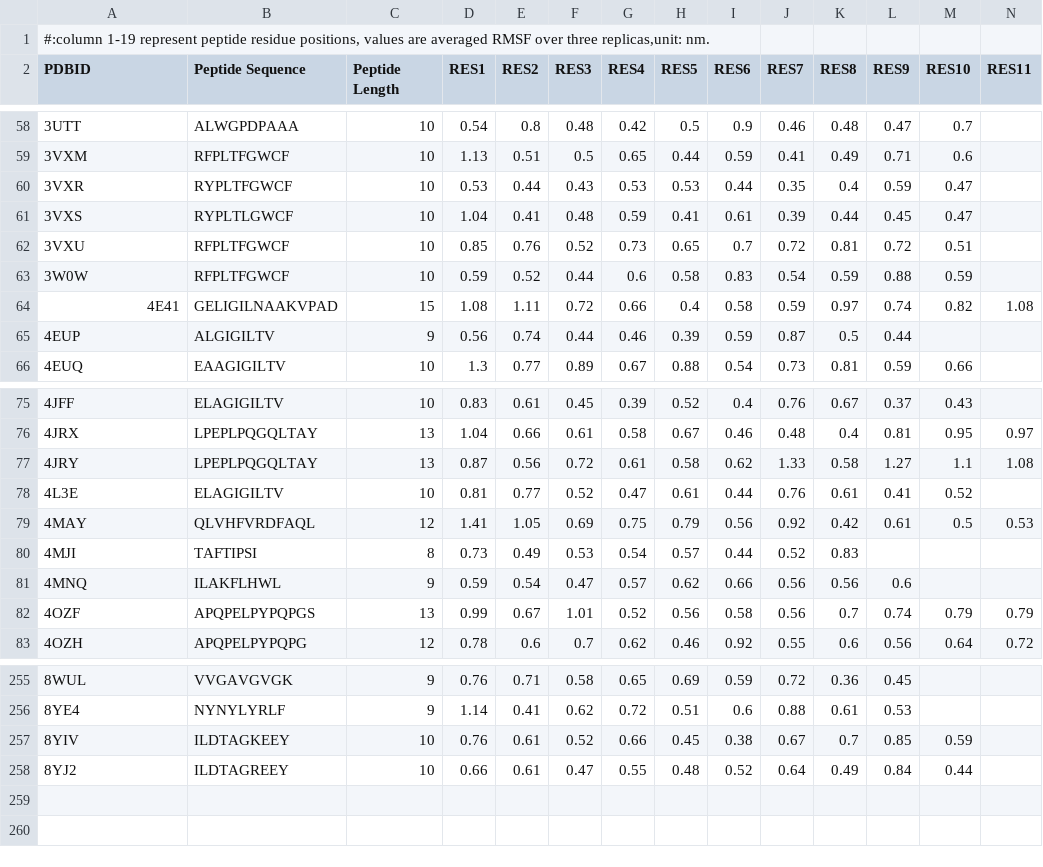
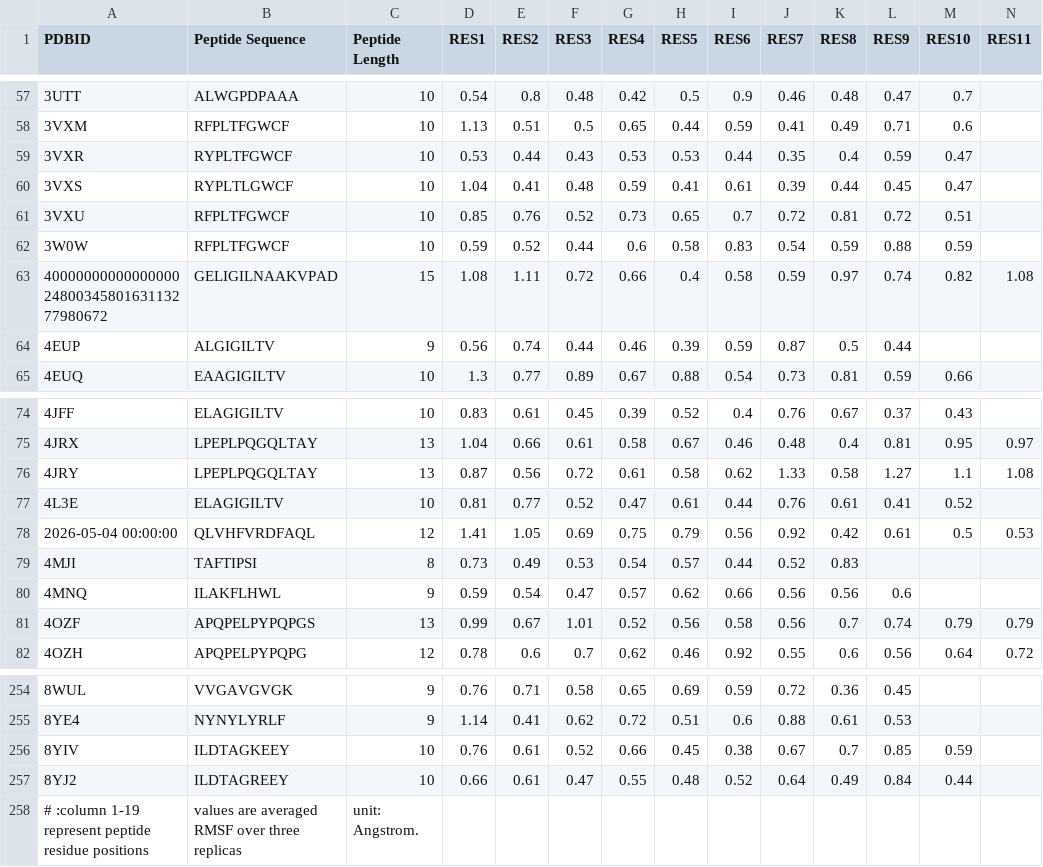
Before and after one commit to leifugroup/DynaTPH, a CSV file: rmsf.csv, drawn as a sheet; only a part is shown, gaps mark what is left out; removed rows and columns are numbered as before the commit, all else as after; rows hold the shown columns only; the diff names each change by its address in the sheet, - before the commit and + after, or states it on an @@ line.

Commit message:
Add rmsf file

```diff
--- a/rmsf.csv
+++ b/rmsf.csv
-row 1: #:column 1-19 represent peptide residue positions, values are averaged RMSF over three replicas,unit: nm.
-A63 (PDBID): 4E41
+A63 (PDBID): 400000000000000002480034580163113277980672
-A78 (PDBID): 4MAY
+A78 (PDBID): 2026-05-04 00:00:00
+row 258: # :column 1-19 represent peptide residue positions | values are averaged RMSF over three replicas | unit: Angstrom.
```
